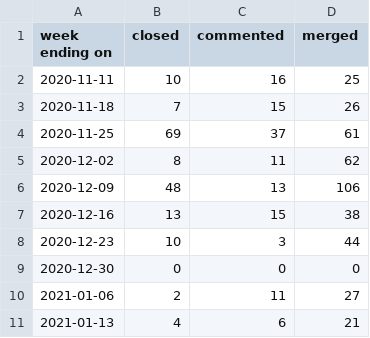
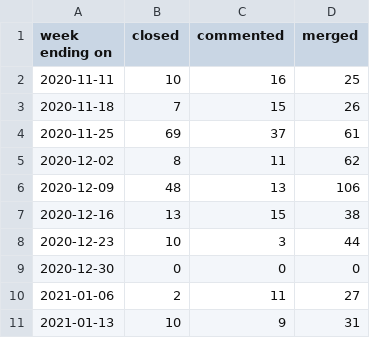
Before and after one commit to terrorizer1980/community_management, a CSV file: pr_work_done.csv, drawn as a sheet.

```diff
--- a/pr_work_done.csv
+++ b/pr_work_done.csv
@@ -10,2 +10,2 @@ week ending on,closed,commented,merged
 2021-01-06,2,11,27
-2021-01-13,4,6,21
+2021-01-13,10,9,31
```
Also changed, not shown: docs/created_per_day.csv, 22 other files.
